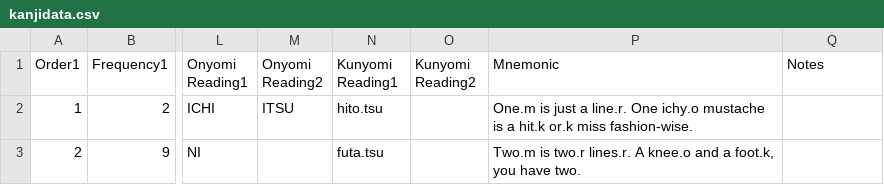
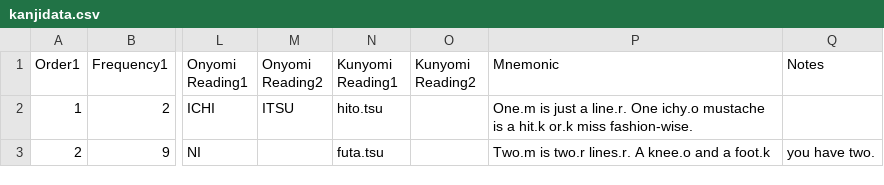
Before and after one commit to acrainier1/microblog, a CSV file: kanjidata.csv, drawn as a sheet; only a part is shown, gaps mark what is left out; the diff names each change by its address in the sheet, - before the commit and + after, or states it on an @@ line.

Commit message:
csv loader psycopg

```diff
--- a/kanjidata.csv
+++ b/kanjidata.csv
-P3 (Mnemonic): …and a foot.k, you have two.
+P3 (Mnemonic): …and a foot.k
-Q3 (Notes): (empty)
+Q3 (Notes): you have two.
```
